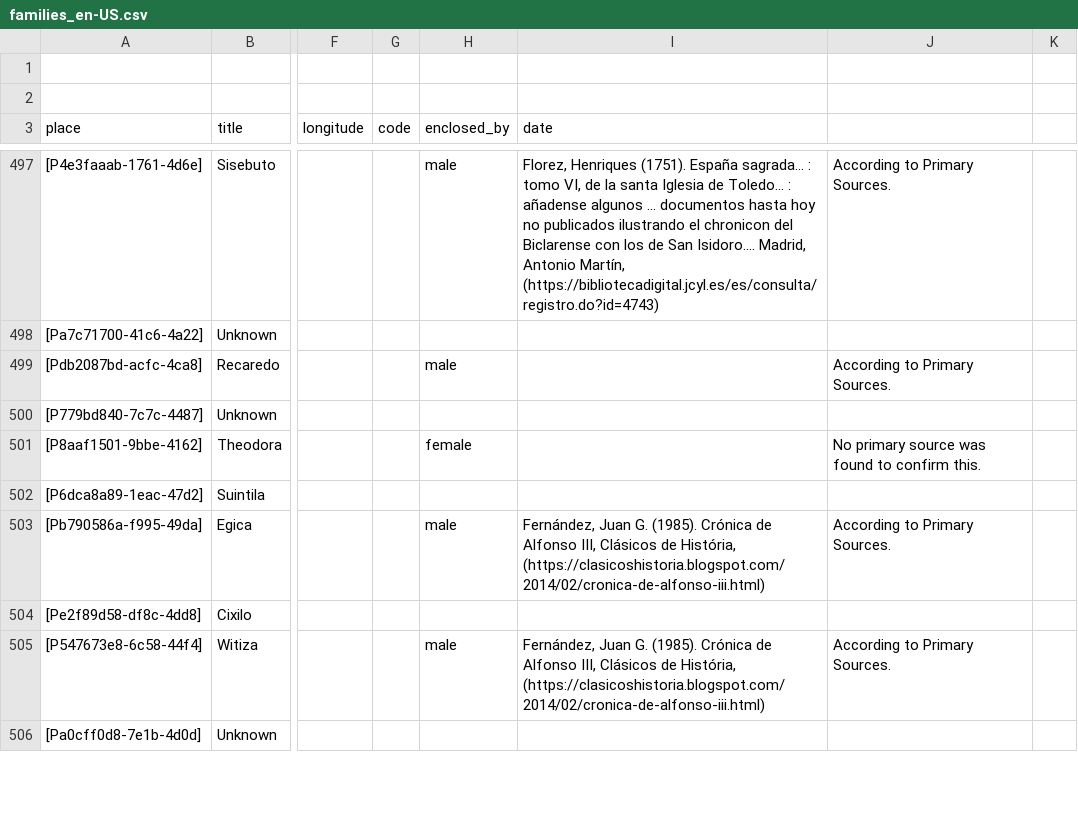
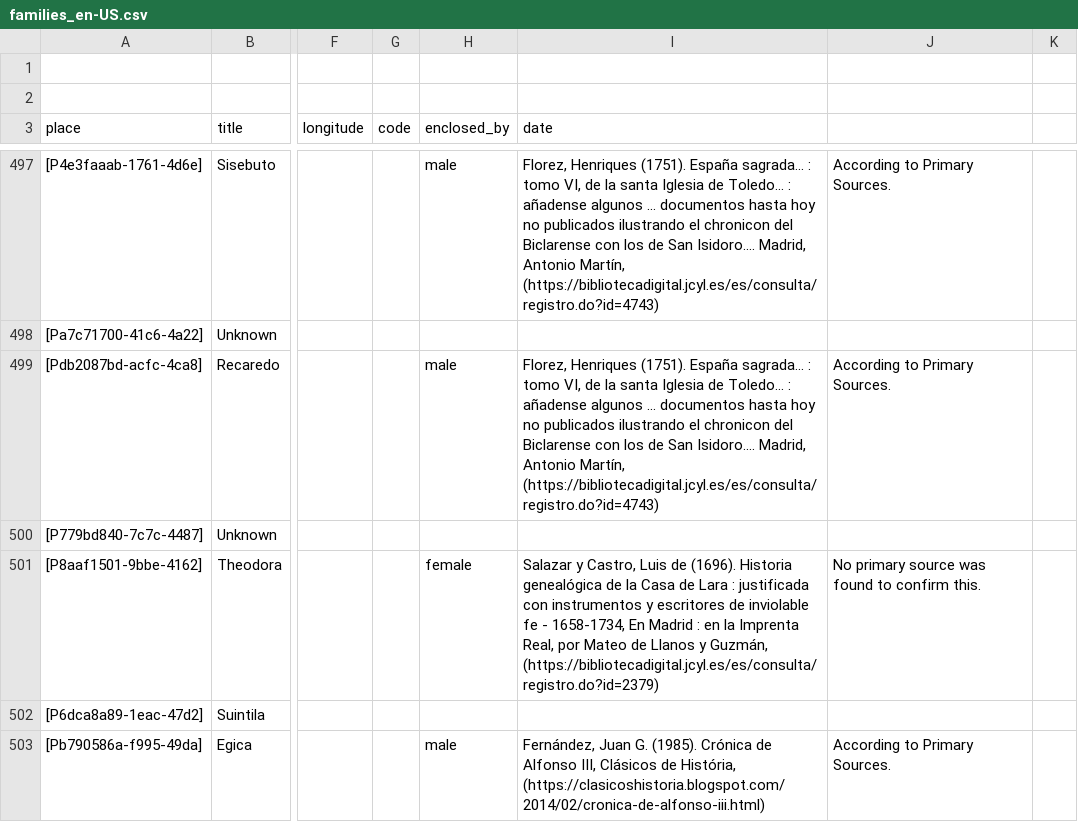
Before and after one commit to historytracers/historytracers, a CSV file: csv/families_en-US.csv, drawn as a sheet; only a part is shown, gaps mark what is left out; the shorter side is filled out with more unchanged rows; the diff names each change by its address in the sheet, - before the commit and + after, or states it on an @@ line.

```diff
--- a/csv/families_en-US.csv
+++ b/csv/families_en-US.csv
-I499 (date): (empty)
+I499 (date): Florez, Henriques (1751). España sagrada... : tomo VI, de la santa Iglesia de Toledo... : añadense algunos ... documentos hasta hoy no publicados ilustrando el chronicon del Biclarense con los de San Isidoro.... Madrid, Antonio Martín, (https://bibliotecadigital.jcyl.es/es/consulta/registro.do?id=4743)
-I501 (date): (empty)
+I501 (date): Salazar y Castro, Luis de (1696). Historia genealógica de la Casa de Lara : justificada con instrumentos y escritores de inviolable fe - 1658-1734, En Madrid : en la Imprenta Real, por Mateo de Llanos y Guzmán, (https://bibliotecadigital.jcyl.es/es/consulta/registro.do?id=2379)
```
Also changed, not shown: csv/3c463a57-284b-4f4a-a52e-033124b389d0_en-US.csv, csv/3c463a57-284b-4f4a-a52e-033124b389d0_es-ES.csv, 15 other files.
